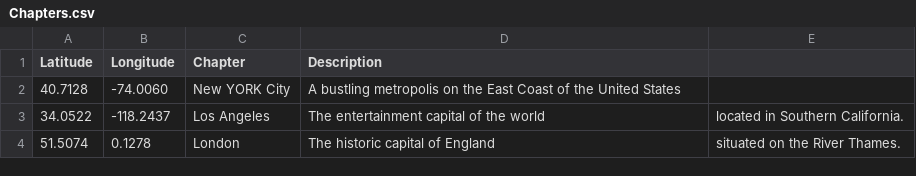
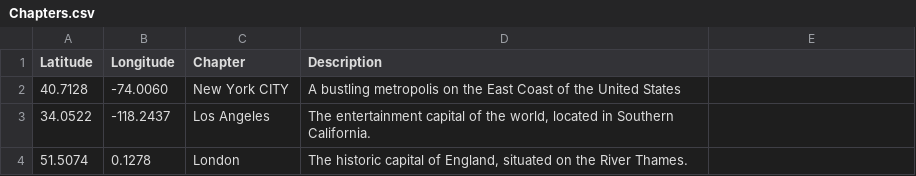
Before and after one commit to paul-shannon/leaflet-storymaps, a CSV file: csv/Chapters.csv, drawn as a sheet.

Commit message:
latest

```diff
--- a/csv/Chapters.csv
+++ b/csv/Chapters.csv
@@ -1,4 +1,4 @@
 Latitude,Longitude,Chapter,Description
-40.7128,-74.0060,New YORK City,A bustling metropolis on the East Coast of the United States,
-34.0522,-118.2437,Los Angeles,The entertainment capital of the world, located in Southern California.
-51.5074,0.1278,London,The historic capital of England, situated on the River Thames.
+40.7128,-74.0060,New York CITY,"A bustling metropolis on the East Coast of the United States"
+34.0522,-118.2437,Los Angeles,"The entertainment capital of the world, located in Southern California."
+51.5074,0.1278,London,"The historic capital of England, situated on the River Thames."
```
